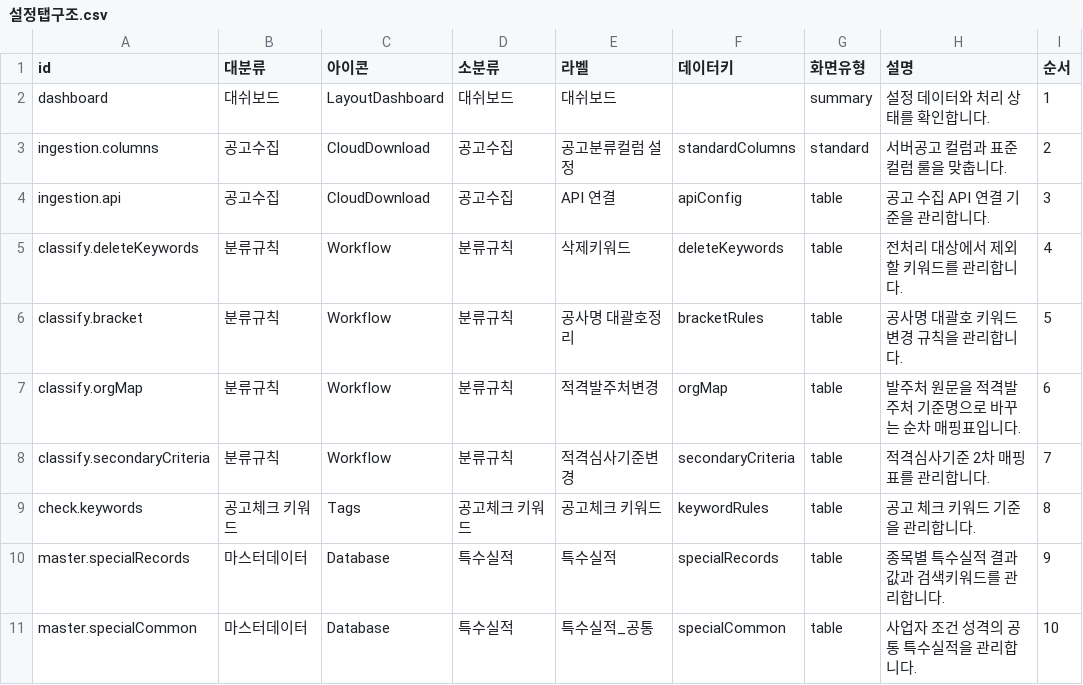
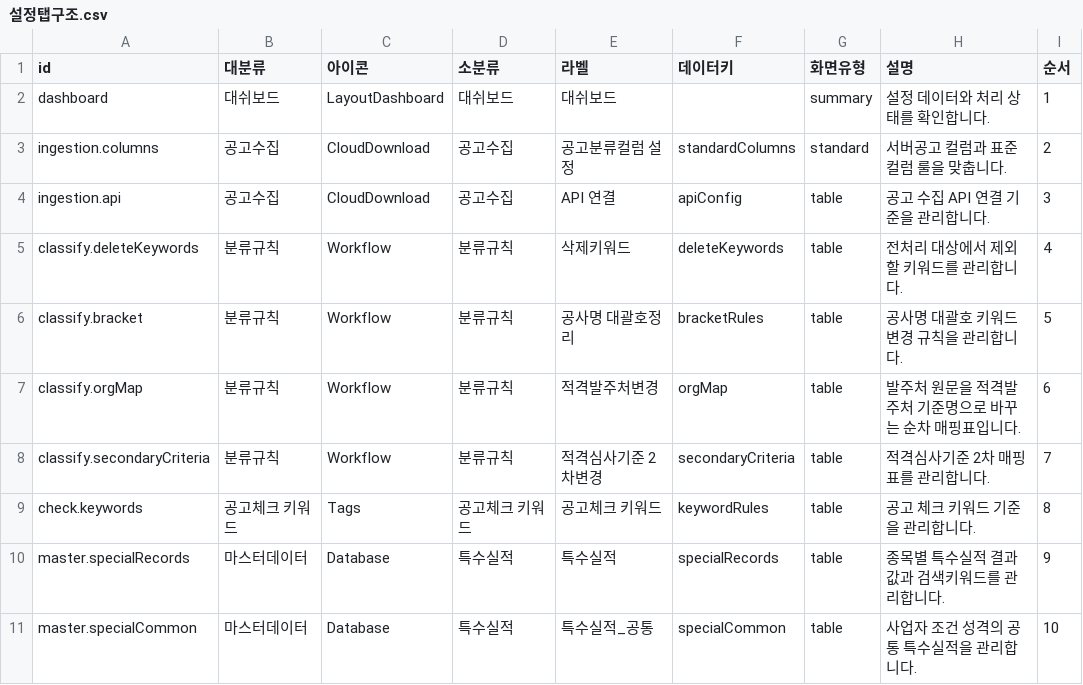
Before and after one commit to soonong/lastgonggo, a CSV file: data/settings/설정탭구조.csv, drawn as a sheet; only a part is shown.

Commit message:
Fix master settings persistence cues

```diff
--- a/data/settings/설정탭구조.csv
+++ b/data/settings/설정탭구조.csv
@@ -7,3 +7,3 @@ classify.bracket,분류규칙,Workflow,분류규칙,공사명 대괄호정리,br
 classify.orgMap,분류규칙,Workflow,분류규칙,적격발주처변경,orgMap,table,발주처 원문을 적격발주처 기준명으로 바꾸는 순차 매핑표입니다.,6
-classify.secondaryCriteria,분류규칙,Workflow,분류규칙,적격심사기준변경,secondaryCriteria,table,적격심사기준 2차 매핑표를 관리합니다.,7
+classify.secondaryCriteria,분류규칙,Workflow,분류규칙,적격심사기준 2차변경,secondaryCriteria,table,적격심사기준 2차 매핑표를 관리합니다.,7
 check.keywords,공고체크 키워드,Tags,공고체크 키워드,공고체크 키워드,keywordRules,table,공고 체크 키워드 기준을 관리합니다.,8
```
Also changed, not shown: data/settings/특수실적.csv, 5 other files.
